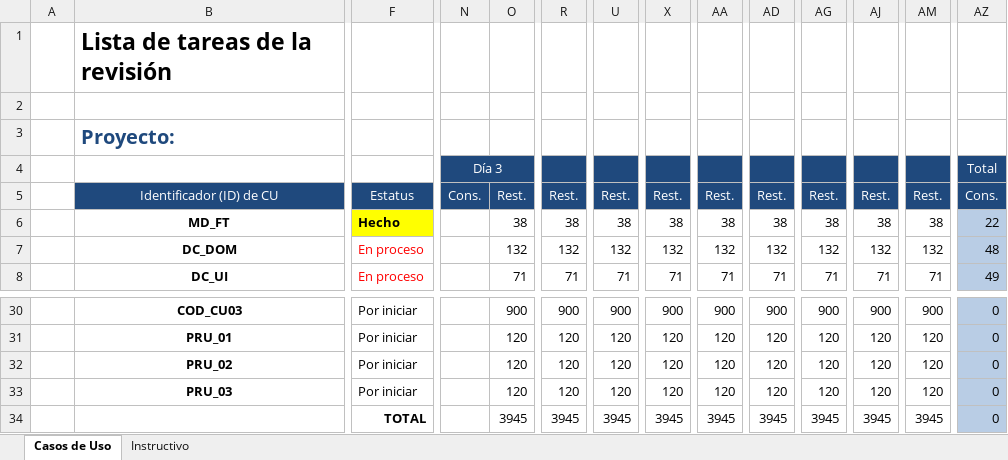
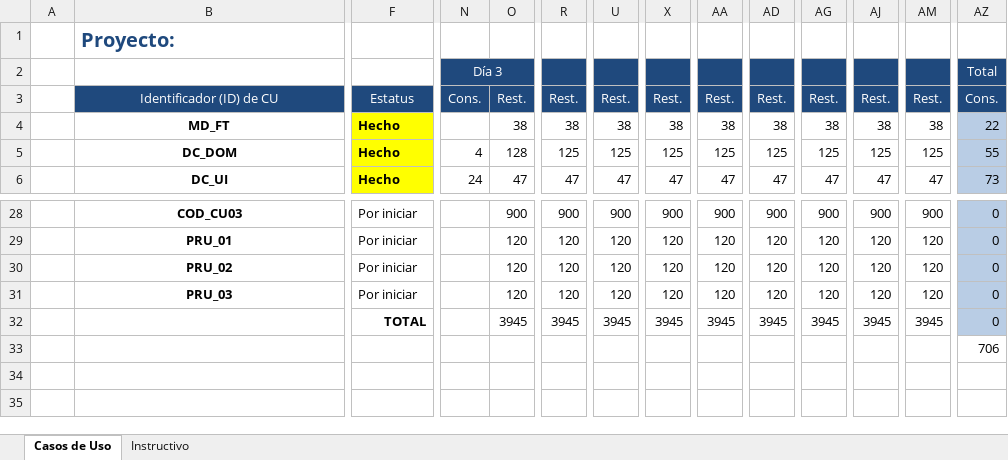
Before and after one commit to ang0823/fixTechnology, an Excel workbook: documentacion/ListaTareas.xlsx, sheet Casos de Uso, drawn as a sheet; only a part is shown, gaps mark what is left out; values as stored, in another font and other column widths than the file's, no borders; removed rows and columns are numbered as before the commit, all else as after; rows hold the shown columns only; the diff covers the shown part only; the diff names each change by its address in the sheet, - before the commit and + after, or states it on an @@ line.

```diff
--- a/documentacion/ListaTareas.xlsx (sheet Casos de Uso)
+++ b/documentacion/ListaTareas.xlsx (sheet Casos de Uso)
-row 1:  | Lista de tareas de la revisión
-row 2: (empty)
-F5:F6: En proceso
+F5:F6: Hecho
@@ F5:F6 fill: none → #FFFF00, bold: off → on, text colour: #FF0000 → black @@
-N5 (Día 3): (empty)
+N5 (Día 3): 4
-O5: 132
+O5: 128
-R5: 132
+R5: 125
-U5: 132
+U5: 125
-X5: 132
+X5: 125
-AA5: 132
+AA5: 125
-AD5: 132
+AD5: 125
-AG5: 132
+AG5: 125
-AJ5: 132
+AJ5: 125
-AM5: 132
+AM5: 125
-AZ5 (Total): 48
+AZ5 (Total): 55
-N6 (Día 3): (empty)
+N6 (Día 3): 24
-O6: 71
+O6: 47
-R6: 71
+R6: 47
-U6: 71
+U6: 47
-X6: 71
+X6: 47
-AA6: 71
+AA6: 47
-AD6: 71
+AD6: 47
-AG6: 71
+AG6: 47
-AJ6: 71
+AJ6: 47
-AM6: 71
+AM6: 47
-AZ6 (Total): 49
+AZ6 (Total): 73
+row 33:  |  |  |  |  |  |  |  |  |  |  |  |  | 706
```
Also changed, not shown: 80 edited cells, cell formats and merged cells elsewhere in this sheet, formulas that keep their value, 2 other files.
